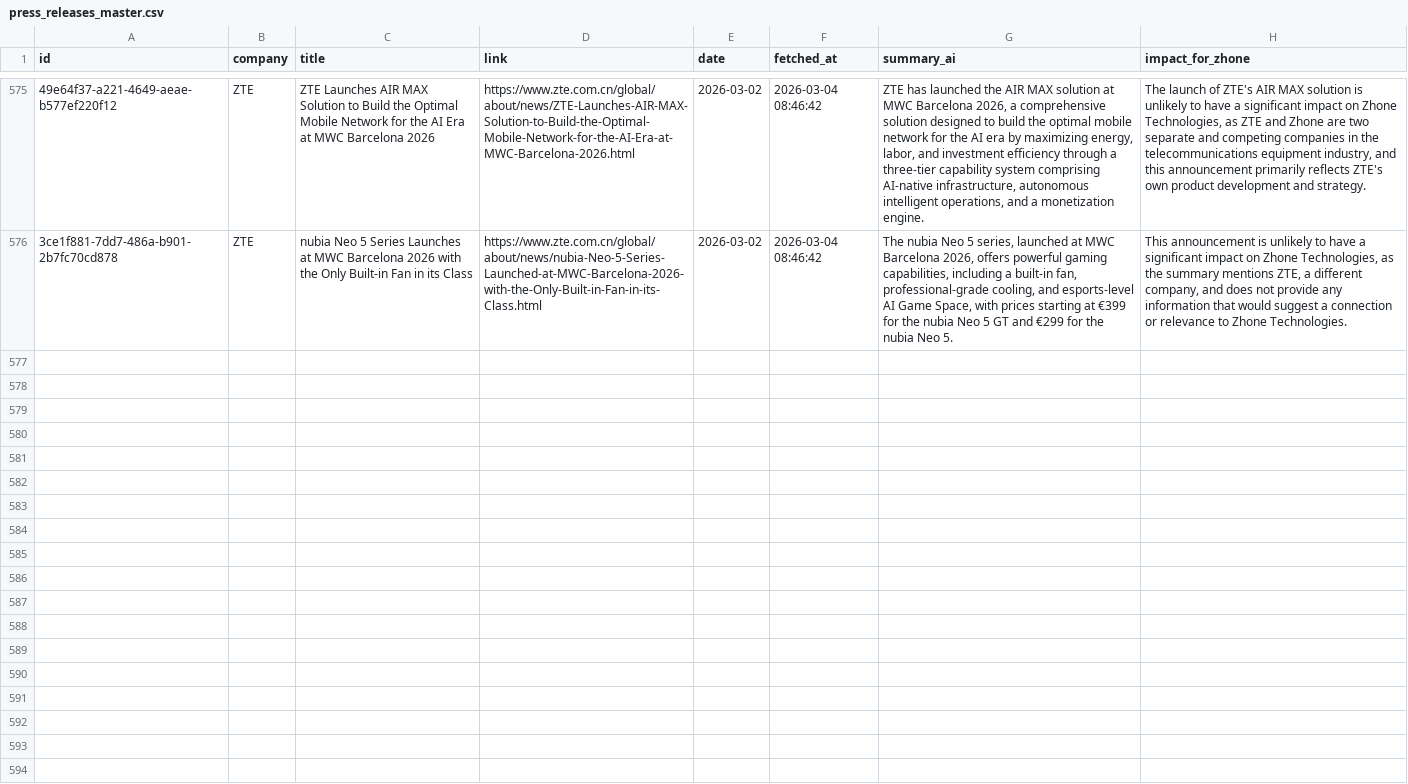
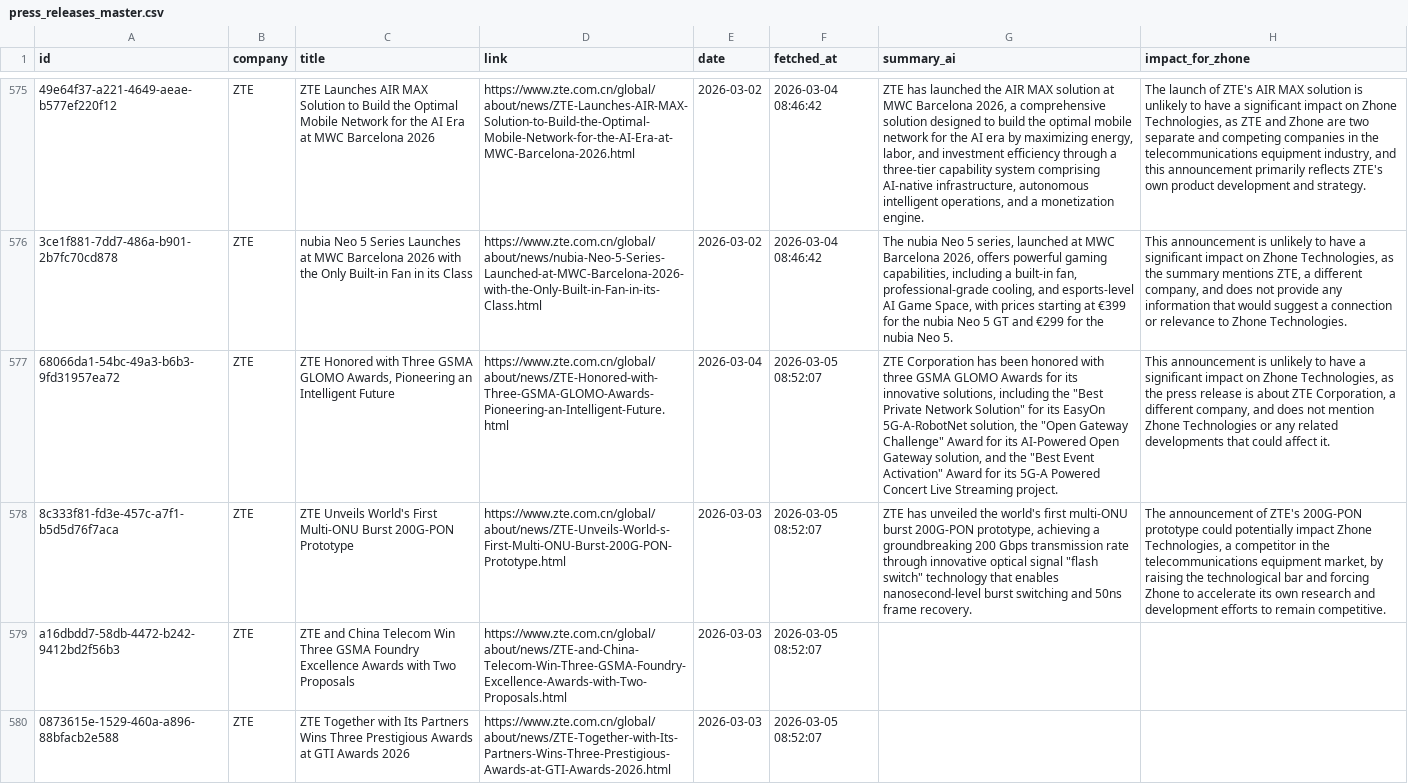
Before and after one commit to flabelle999/presswatch-app, a CSV file: press_releases_master.csv, drawn as a sheet; only a part is shown, gaps mark what is left out; the diff covers the shown part only; the diff names each change by its address in the sheet, - before the commit and + after, or states it on an @@ line.

```diff
--- a/press_releases_master.csv
+++ b/press_releases_master.csv
+row 577: 68066da1-54bc-49a3-b6b3-9fd31957ea72 | ZTE | ZTE Honored with Three GSMA GLOMO Awards, Pioneering an Intelligent Future | https://www.zte.com.cn/global/about/news/ZTE-Honored-with-Three-GSMA-GLOMO-Awards-Pioneering-an-Intelligent-Future.html | 2026-03-04 | 2026-03-05 08:52:07 | ZTE Corporation has been honored with three GSMA GLOMO Awards for its innovative solutions, including the "Best Private Network Solution" for its EasyOn 5G-A-RobotNet solution, the "Open Gateway Challenge" Award for its AI-Powered Open Gateway solution, and the "Best Event Activation" Award for its 5G-A Powered Concert Live Streaming project. | This announcement is unlikely to have a significant impact on Zhone Technologies, as the press release is about ZTE Corporation, a different company, and does not mention Zhone Technologies or any related developments that could affect it.
+row 578: 8c333f81-fd3e-457c-a7f1-b5d5d76f7aca | ZTE | ZTE Unveils World's First Multi-ONU Burst 200G-PON Prototype | https://www.zte.com.cn/global/about/news/ZTE-Unveils-World-s-First-Multi-ONU-Burst-200G-PON-Prototype.html | 2026-03-03 | 2026-03-05 08:52:07 | ZTE has unveiled the world's first multi-ONU burst 200G-PON prototype, achieving a groundbreaking 200 Gbps transmission rate through innovative optical signal "flash switch" technology that enables nanosecond-level burst switching and 50ns frame recovery. | The announcement of ZTE's 200G-PON prototype could potentially impact Zhone Technologies, a competitor in the telecommunications equipment market, by raising the technological bar and forcing Zhone to accelerate its own research and development efforts to remain competitive.
+row 579: a16dbdd7-58db-4472-b242-9412bd2f56b3 | ZTE | ZTE and China Telecom Win Three GSMA Foundry Excellence Awards with Two Proposals | https://www.zte.com.cn/global/about/news/ZTE-and-China-Telecom-Win-Three-GSMA-Foundry-Excellence-Awards-with-Two-Proposals.html | 2026-03-03 | 2026-03-05 08:52:07
+row 580: 0873615e-1529-460a-a896-88bfacb2e588 | ZTE | ZTE Together with Its Partners Wins Three Prestigious Awards at GTI Awards 2026 | https://www.zte.com.cn/global/about/news/ZTE-Together-with-Its-Partners-Wins-Three-Prestigious-Awards-at-GTI-Awards-2026.html | 2026-03-03 | 2026-03-05 08:52:07
```
Also changed, not shown: 3 added rows elsewhere in this file.
